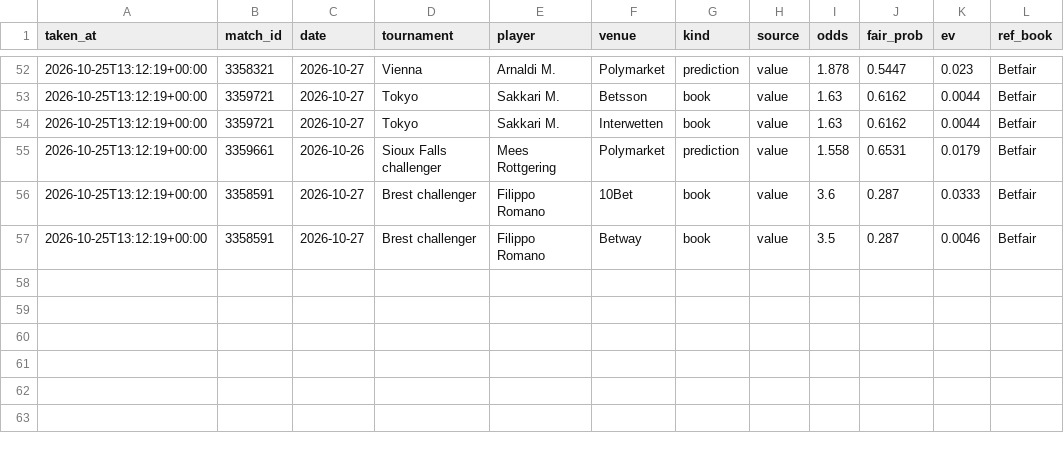
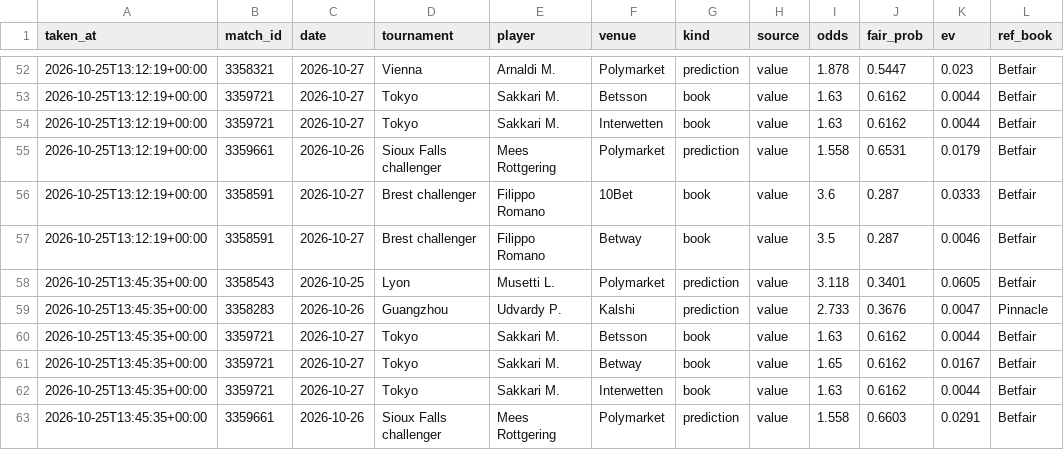
Before and after one commit to karlewaczko/TennisSharpBot, a CSV file: data/processed/picks_log.csv, drawn as a sheet; only a part is shown, gaps mark what is left out.

```diff
--- a/data/processed/picks_log.csv
+++ b/data/processed/picks_log.csv
@@ -57 +57,7 @@ taken_at,match_id,date,tournament,player,venue,kind,source,odds,fair_prob,ev,ref
 2026-10-25T13:12:19+00:00,3358591,2026-10-27,Brest challenger,Filippo Romano,Betway,book,value,3.5,0.287,0.0046,Betfair
+2026-10-25T13:45:35+00:00,3358543,2026-10-25,Lyon,Musetti L.,Polymarket,prediction,value,3.118,0.3401,0.0605,Betfair
+2026-10-25T13:45:35+00:00,3358283,2026-10-26,Guangzhou,Udvardy P.,Kalshi,prediction,value,2.733,0.3676,0.0047,Pinnacle
+2026-10-25T13:45:35+00:00,3359721,2026-10-27,Tokyo,Sakkari M.,Betsson,book,value,1.63,0.6162,0.0044,Betfair
+2026-10-25T13:45:35+00:00,3359721,2026-10-27,Tokyo,Sakkari M.,Betway,book,value,1.65,0.6162,0.0167,Betfair
+2026-10-25T13:45:35+00:00,3359721,2026-10-27,Tokyo,Sakkari M.,Interwetten,book,value,1.63,0.6162,0.0044,Betfair
+2026-10-25T13:45:35+00:00,3359661,2026-10-26,Sioux Falls challenger,Mees Rottgering,Polymarket,prediction,value,1.558,0.6603,0.0291,Betfair
```
Also changed, not shown: data/processed/tennisexplorer_upcoming.csv, 5 other files.
